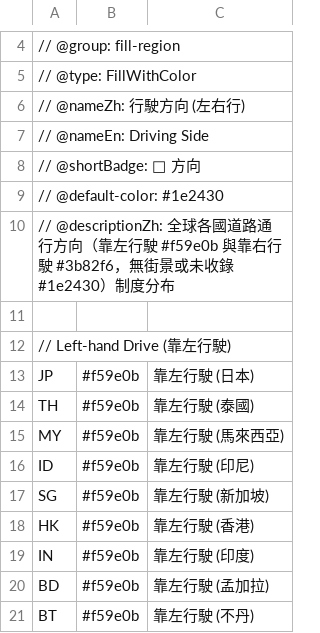
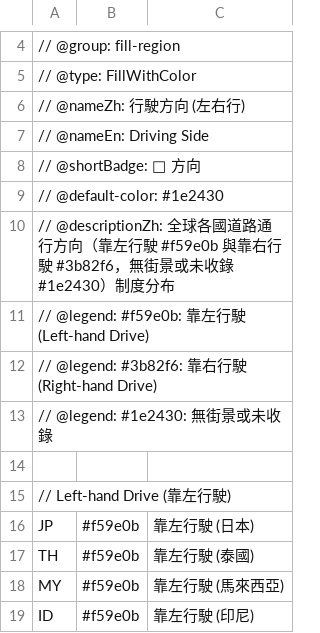
Before and after one commit to harvey-euph/inter-geo-data, a CSV file: layers/driving-side.csv, drawn as a sheet; only a part is shown, gaps mark what is left out; the shorter side is filled out with more unchanged rows.

```diff
--- a/layers/driving-side.csv
+++ b/layers/driving-side.csv
@@ -10,2 +10,5 @@
 // @descriptionZh: 全球各國道路通行方向（靠左行駛 #f59e0b 與靠右行駛 #3b82f6，無街景或未收錄 #1e2430）制度分布
+// @legend: #f59e0b: 靠左行駛 (Left-hand Drive)
+// @legend: #3b82f6: 靠右行駛 (Right-hand Drive)
+// @legend: #1e2430: 無街景或未收錄
 
```
Also changed, not shown: layers/coverage.csv, layers/road-markings.csv, 4 other files.
